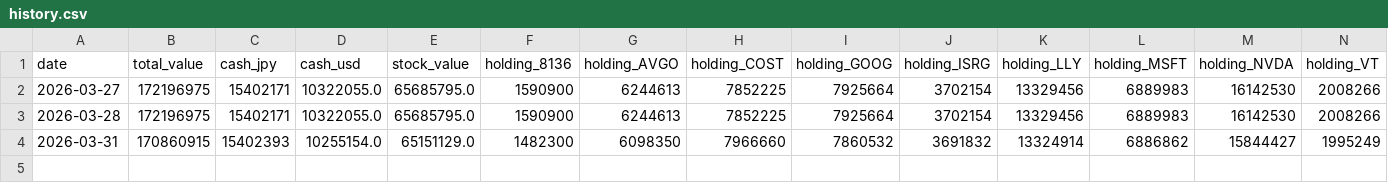
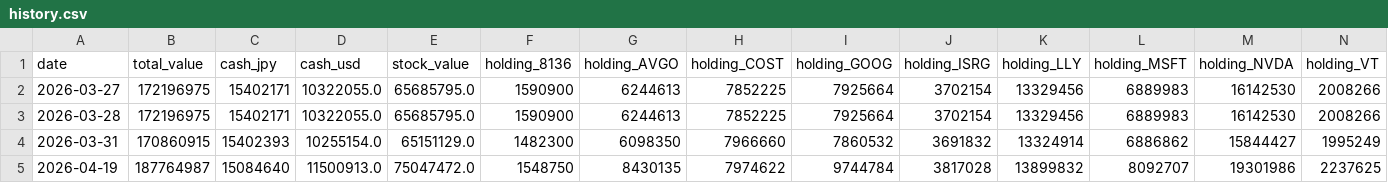
Before and after one commit to tamaki2001/MyPortfolioAutomation, a CSV file: data/history.csv, drawn as a sheet; only a part is shown; rows hold the shown columns only; the diff names each change by its address in the sheet, - before the commit and + after, or states it on an @@ line.

```diff
--- a/data/history.csv
+++ b/data/history.csv
+row 5: 2026-04-19 | 187764987 | 15084640 | 11500913.0 | 75047472.0 | 1548750 | 8430135 | 7974622 | 9744784 | 3817028 | 13899832 | 8092707 | 19301986 | 2237625
```
Also changed, not shown: 9 other files.
